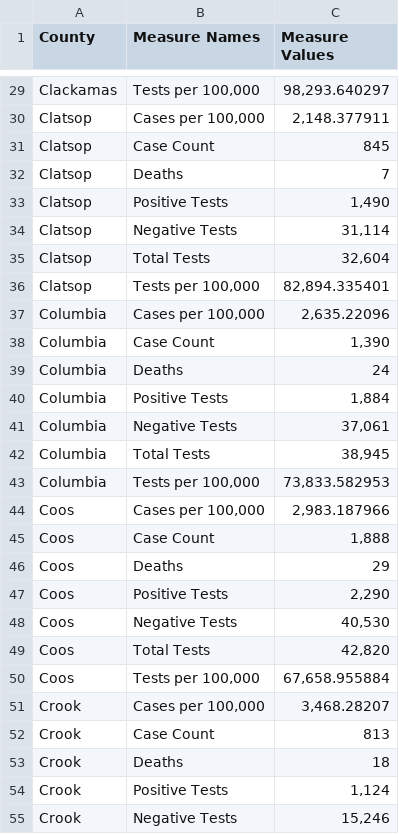
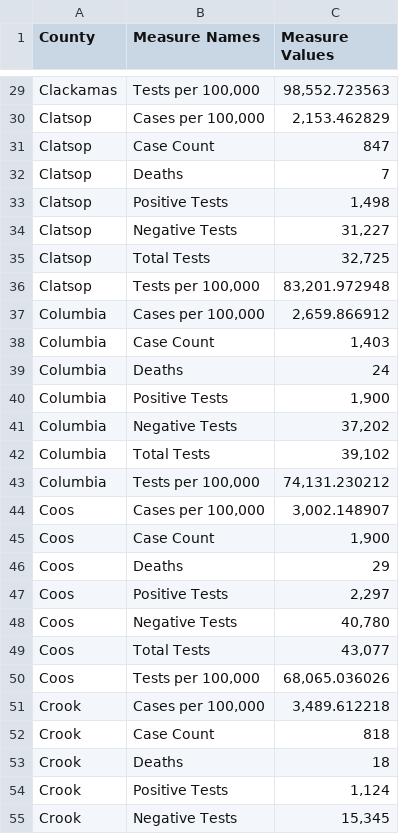
Before and after one commit to junosuarez/git-scraper-oregon-covid, a CSV file: county.csv, drawn as a sheet; only a part is shown, gaps mark what is left out; the diff covers the shown part only; the diff names each change by its address in the sheet, - before the commit and + after, or states it on an @@ line.

```diff
--- a/county.csv
+++ b/county.csv
-C29 (Measure Values): 98,293.640297
+C29 (Measure Values): 98,552.723563
-C30 (Measure Values): 2,148.377911
+C30 (Measure Values): 2,153.462829
-C31 (Measure Values): 845
+C31 (Measure Values): 847
-C33 (Measure Values): 1,490
+C33 (Measure Values): 1,498
-C34 (Measure Values): 31,114
+C34 (Measure Values): 31,227
-C35 (Measure Values): 32,604
+C35 (Measure Values): 32,725
-C36 (Measure Values): 82,894.335401
+C36 (Measure Values): 83,201.972948
-C37 (Measure Values): 2,635.22096
+C37 (Measure Values): 2,659.866912
-C38 (Measure Values): 1,390
+C38 (Measure Values): 1,403
-C40 (Measure Values): 1,884
+C40 (Measure Values): 1,900
-C41 (Measure Values): 37,061
+C41 (Measure Values): 37,202
-C42 (Measure Values): 38,945
+C42 (Measure Values): 39,102
-C43 (Measure Values): 73,833.582953
+C43 (Measure Values): 74,131.230212
-C44 (Measure Values): 2,983.187966
+C44 (Measure Values): 3,002.148907
-C45 (Measure Values): 1,888
+C45 (Measure Values): 1,900
-C47 (Measure Values): 2,290
+C47 (Measure Values): 2,297
-C48 (Measure Values): 40,530
+C48 (Measure Values): 40,780
-C49 (Measure Values): 42,820
+C49 (Measure Values): 43,077
-C50 (Measure Values): 67,658.955884
+C50 (Measure Values): 68,065.036026
-C51 (Measure Values): 3,468.28207
+C51 (Measure Values): 3,489.612218
-C52 (Measure Values): 813
+C52 (Measure Values): 818
-C55 (Measure Values): 15,246
+C55 (Measure Values): 15,345
```
Also changed, not shown: 178 edited cells elsewhere in this file.
